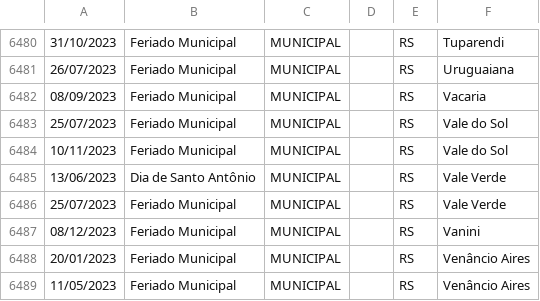
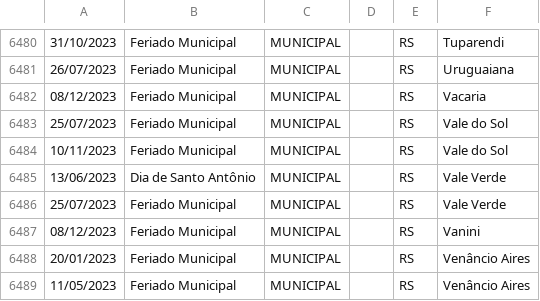
Before and after one commit to joaopbini/feriados-brasil, a CSV file: dados/feriados/municipal/csv/2023.csv, drawn as a sheet; only a part is shown, gaps mark what is left out.

Commit message:
Alteração Feriado Municipal de Vacaria

```diff
--- a/dados/feriados/municipal/csv/2023.csv
+++ b/dados/feriados/municipal/csv/2023.csv
@@ -6481,3 +6481,3 @@
 26/07/2023,"Feriado Municipal",MUNICIPAL,"",RS,Uruguaiana
-08/09/2023,"Feriado Municipal",MUNICIPAL,"",RS,Vacaria
+08/12/2023,"Feriado Municipal",MUNICIPAL,"",RS,Vacaria
 25/07/2023,"Feriado Municipal",MUNICIPAL,"",RS,Vale do Sol
```
Also changed, not shown: dados/feriados/municipal/csv/2024.csv, dados/feriados/municipal/csv/2025.csv, 6 other files.
